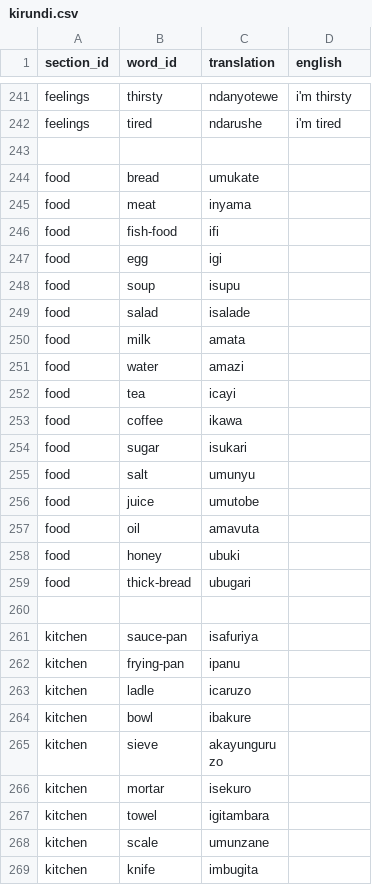
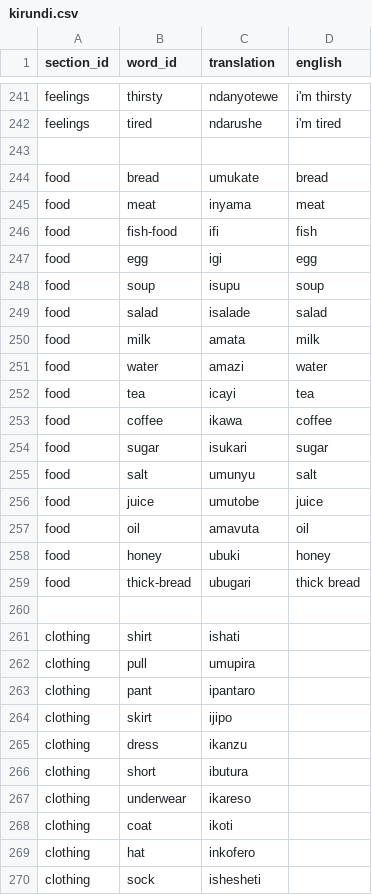
Before and after one commit to lionel-k/lionel-k.github.io, a CSV file: www/lib/learn/translations/kirundi.csv, drawn as a sheet; only a part is shown, gaps mark what is left out; the shorter side is filled out with more unchanged rows; the diff covers the shown part only.

Commit message:
Update Kirundi translations for food and clothing

```diff
--- a/www/lib/learn/translations/kirundi.csv
+++ b/www/lib/learn/translations/kirundi.csv
@@ -243,17 +243,28 @@ feelings,tired,ndarushe,i'm tired
 
-food,bread,umukate
-food,meat,inyama
-food,fish-food,ifi
-food,egg,igi
-food,soup,isupu
-food,salad,isalade
-food,milk,amata
-food,water,amazi
-food,tea,icayi
-food,coffee,ikawa
-food,sugar,isukari
-food,salt,umunyu
-food,juice,umutobe
-food,oil,amavuta
-food,honey,ubuki
-food,thick-bread,ubugari
+food,bread,umukate,bread
+food,meat,inyama,meat
+food,fish-food,ifi,fish
+food,egg,igi,egg
+food,soup,isupu,soup
+food,salad,isalade,salad
+food,milk,amata,milk
+food,water,amazi,water
+food,tea,icayi,tea
+food,coffee,ikawa,coffee
+food,sugar,isukari,sugar
+food,salt,umunyu,salt
+food,juice,umutobe,juice
+food,oil,amavuta,oil
+food,honey,ubuki,honey
+food,thick-bread,ubugari,thick bread
+
+clothing,shirt,ishati
+clothing,pull,umupira
+clothing,pant,ipantaro
+clothing,skirt,ijipo
+clothing,dress,ikanzu
+clothing,short,ibutura
+clothing,underwear,ikareso
+clothing,coat,ikoti
+clothing,hat,inkofero
+clothing,sock,ishesheti
```
Also changed, not shown: 1 removed row and 9 moved rows elsewhere in this file.
